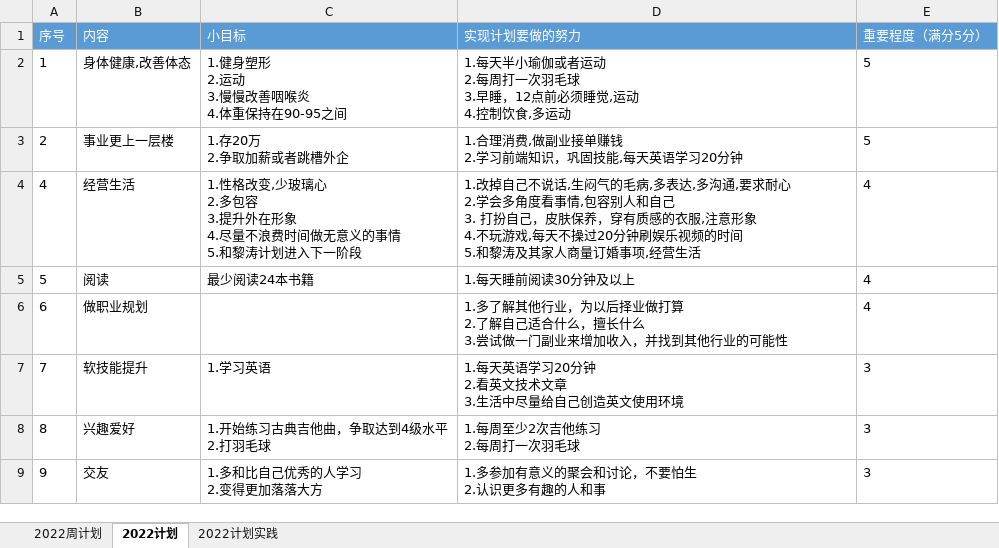
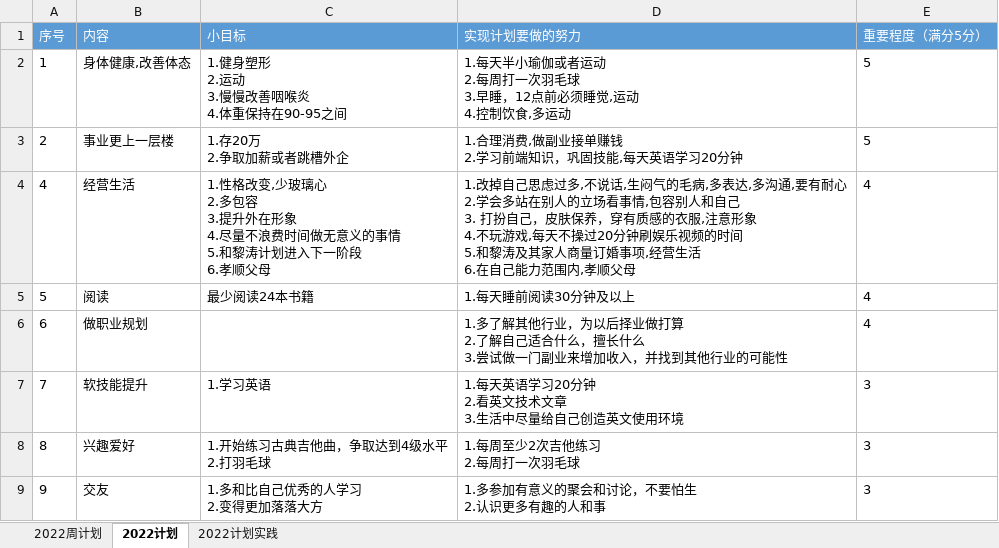
Before and after one commit to putao88/Document, an Excel workbook: docs/年终总结/2022年个人计划/2022年计划.xlsx, sheet 2022计划, drawn as a sheet; values as stored, in another font and other column widths than the file's, no borders; ↵ is a line break in a cell; the diff names each change by its address in the sheet, - before the commit and + after, or states it on an @@ line.

Commit message:
update

```diff
--- a/docs/年终总结/2022年个人计划/2022年计划.xlsx (sheet 2022计划)
+++ b/docs/年终总结/2022年个人计划/2022年计划.xlsx (sheet 2022计划)
-C4 (小目标): …下一阶段
+C4 (小目标): …下一阶段 ↵ 6.孝顺父母
-D4 (实现计划要做的努力): …改掉自己不说话,生闷气的毛病,多表达,多沟通,要求耐心 ↵ 2.学会多角度看事情,包容别人和自己 ↵ 3. 打扮自己，皮肤保养，穿有质感的衣服,注意形象 ↵ 4.不玩游戏,每天不操过20分钟刷娱乐视频的时间 ↵ 5.和黎涛及其家人商量订婚事项,经营生活
+D4 (实现计划要做的努力): …改掉自己思虑过多,不说话,生闷气的毛病,多表达,多沟通,要有耐心 ↵ 2.学会多站在别人的立场看事情,包容别人和自己 ↵ 3. 打扮自己，皮肤保养，穿有质感的衣服,注意形象 ↵ 4.不玩游戏,每天不操过20分钟刷娱乐视频的时间 ↵ 5.和黎涛及其家人商量订婚事项,经营生活 ↵ 6.在自己能力范围内,孝顺父母
```
